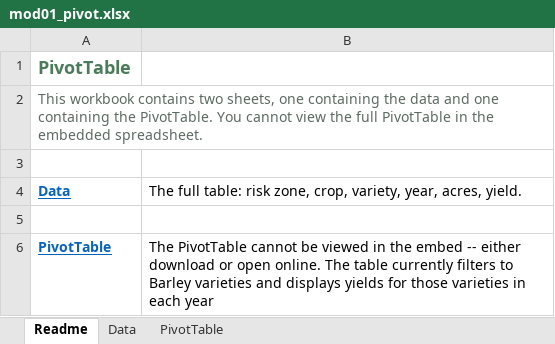
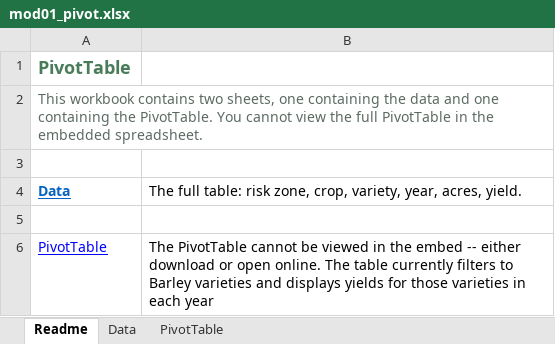
Before and after one commit to peterJslade/arec261-textbook, an Excel workbook: textbook_examples/mod01_pivot.xlsx, sheet Readme, drawn as a sheet; values as stored, in another font and other column widths than the file's, no borders; the diff names each change by its address in the sheet, - before the commit and + after, or states it on an @@ line.

```diff
--- a/textbook_examples/mod01_pivot.xlsx (sheet Readme)
+++ b/textbook_examples/mod01_pivot.xlsx (sheet Readme)
@@ A6 bold: on → off, text colour: #0563C1 → #0000FF @@
```
Also changed, not shown: sheet Data, sheet PivotTable, textbook_examples/mod01_wide_long.xlsx, 1 other file.
